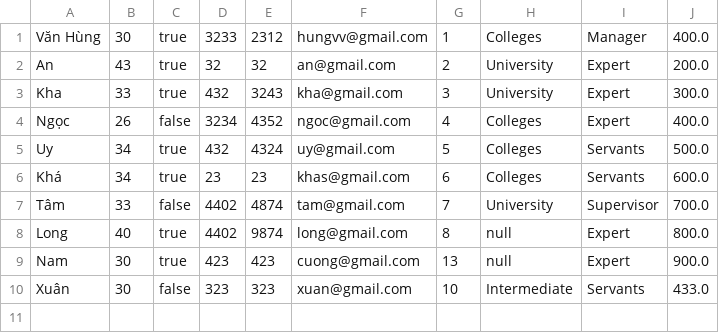
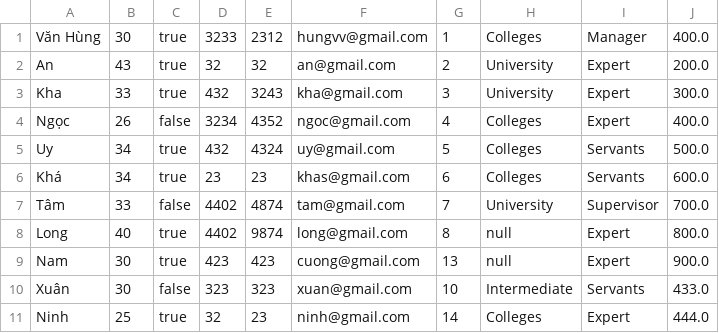
Before and after one commit to lethuandat/C0322G1-LeThuanDat, a CSV file: FuramaResort/out/production/FuramaResort/data/employee.csv, drawn as a sheet.

```diff
--- a/FuramaResort/out/production/FuramaResort/data/employee.csv
+++ b/FuramaResort/out/production/FuramaResort/data/employee.csv
@@ -10 +10,2 @@ Nam,30,true,423,423,cuong@gmail.com,13,null,Expert,900.0
 Xuân,30,false,323,323,xuan@gmail.com,10,Intermediate,Servants,433.0
+Ninh,25,true,32,23,ninh@gmail.com,14,Colleges,Expert,444.0
```
Also changed, not shown: FuramaResort/src/data/booking.csv, 28 other files.
